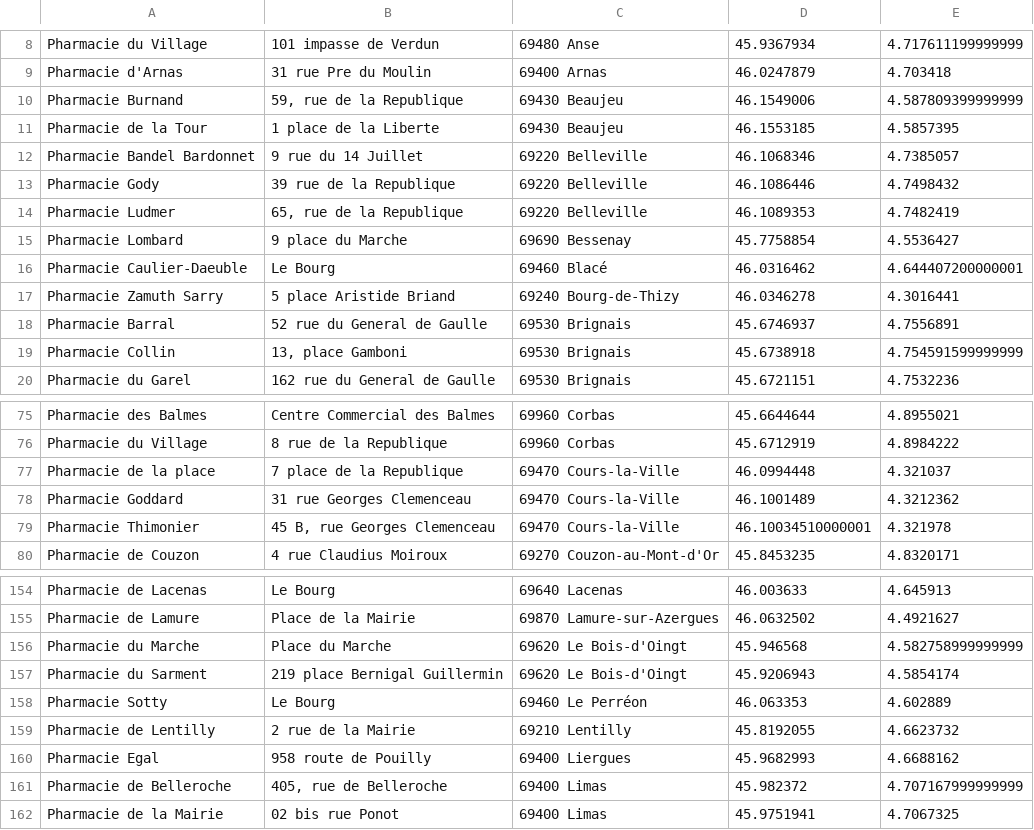
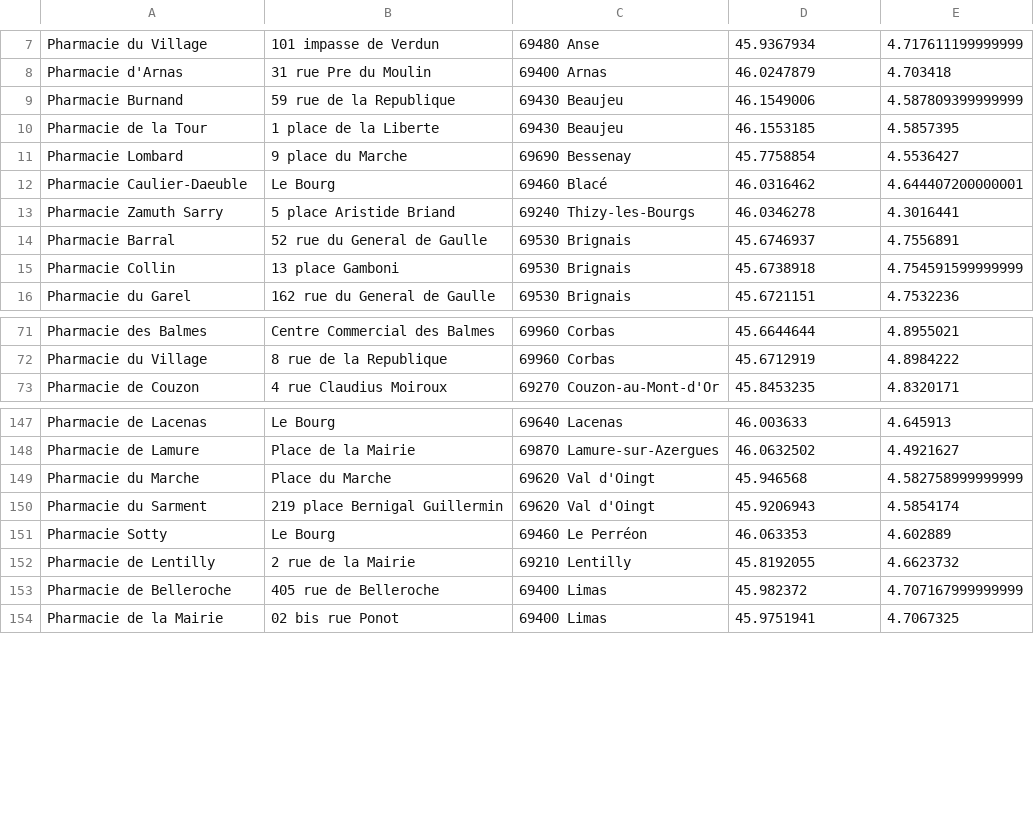
Before and after one commit to elbto/mappy-rhone, a CSV file: db/csvDB/pharmacies.csv, drawn as a sheet; only a part is shown, gaps mark what is left out; the diff covers the shown part only.

Commit message:
now whe have the coordinates for all 272 communes & 576 pharmacies created

```diff
--- a/db/csvDB/pharmacies.csv
+++ b/db/csvDB/pharmacies.csv
@@ -9,12 +8,9 @@ Pharmacie du Village;101 impasse de Verdun;69480 Anse;45.9367934;4.7176111999999
 Pharmacie d'Arnas;31 rue Pre du Moulin;69400 Arnas;46.0247879;4.703418
-Pharmacie Burnand;59, rue de la Republique;69430 Beaujeu;46.1549006;4.587809399999999
+Pharmacie Burnand;59 rue de la Republique;69430 Beaujeu;46.1549006;4.587809399999999
 Pharmacie de la Tour;1 place de la Liberte;69430 Beaujeu;46.1553185;4.5857395
-Pharmacie Bandel Bardonnet;9 rue du 14 Juillet;69220 Belleville;46.1068346;4.7385057
-Pharmacie Gody;39 rue de la Republique;69220 Belleville;46.1086446;4.7498432
-Pharmacie Ludmer;65, rue de la Republique;69220 Belleville;46.1089353;4.7482419
 Pharmacie Lombard;9 place du Marche;69690 Bessenay;45.7758854;4.5536427
 Pharmacie Caulier-Daeuble;Le Bourg;69460 Blacé;46.0316462;4.644407200000001
-Pharmacie Zamuth Sarry;5 place Aristide Briand;69240 Bourg-de-Thizy;46.0346278;4.3016441
+Pharmacie Zamuth Sarry;5 place Aristide Briand;69240 Thizy-les-Bourgs;46.0346278;4.3016441
 Pharmacie Barral;52 rue du General de Gaulle;69530 Brignais;45.6746937;4.7556891
-Pharmacie Collin;13, place Gamboni;69530 Brignais;45.6738918;4.754591599999999
+Pharmacie Collin;13 place Gamboni;69530 Brignais;45.6738918;4.754591599999999
 Pharmacie du Garel;162 rue du General de Gaulle;69530 Brignais;45.6721151;4.7532236
@@ -76,5 +72,2 @@ Pharmacie des Balmes;Centre Commercial des Balmes;69960 Corbas;45.6644644;4.8955
 Pharmacie du Village;8 rue de la Republique;69960 Corbas;45.6712919;4.8984222
-Pharmacie de la place;7 place de la Republique;69470 Cours-la-Ville;46.0994448;4.321037
-Pharmacie Goddard;31 rue Georges Clemenceau;69470 Cours-la-Ville;46.1001489;4.3212362
-Pharmacie Thimonier;45 B, rue Georges Clemenceau;69470 Cours-la-Ville;46.10034510000001;4.321978
 Pharmacie de Couzon;4 rue Claudius Moiroux;69270 Couzon-au-Mont-d'Or;45.8453235;4.8320171
@@ -155,8 +148,7 @@ Pharmacie de Lacenas;Le Bourg;69640 Lacenas;46.003633;4.645913
 Pharmacie de Lamure;Place de la Mairie;69870 Lamure-sur-Azergues;46.0632502;4.4921627
-Pharmacie du Marche;Place du Marche;69620 Le Bois-d'Oingt;45.946568;4.582758999999999
-Pharmacie du Sarment;219 place Bernigal Guillermin;69620 Le Bois-d'Oingt;45.9206943;4.5854174
+Pharmacie du Marche;Place du Marche;69620 Val d'Oingt;45.946568;4.582758999999999
+Pharmacie du Sarment;219 place Bernigal Guillermin;69620 Val d'Oingt;45.9206943;4.5854174
 Pharmacie Sotty;Le Bourg;69460 Le Perréon;46.063353;4.602889
 Pharmacie de Lentilly;2 rue de la Mairie;69210 Lentilly;45.8192055;4.6623732
-Pharmacie Egal;958 route de Pouilly;69400 Liergues;45.9682993;4.6688162
-Pharmacie de Belleroche;405, rue de Belleroche;69400 Limas;45.982372;4.707167999999999
+Pharmacie de Belleroche;405 rue de Belleroche;69400 Limas;45.982372;4.707167999999999
 Pharmacie de la Mairie;02 bis rue Ponot;69400 Limas;45.9751941;4.7067325
```
Also changed, not shown: 1 removed row and 14 edited cells elsewhere in this file, db/csvDB/data_commune.csv, 6 other files.
